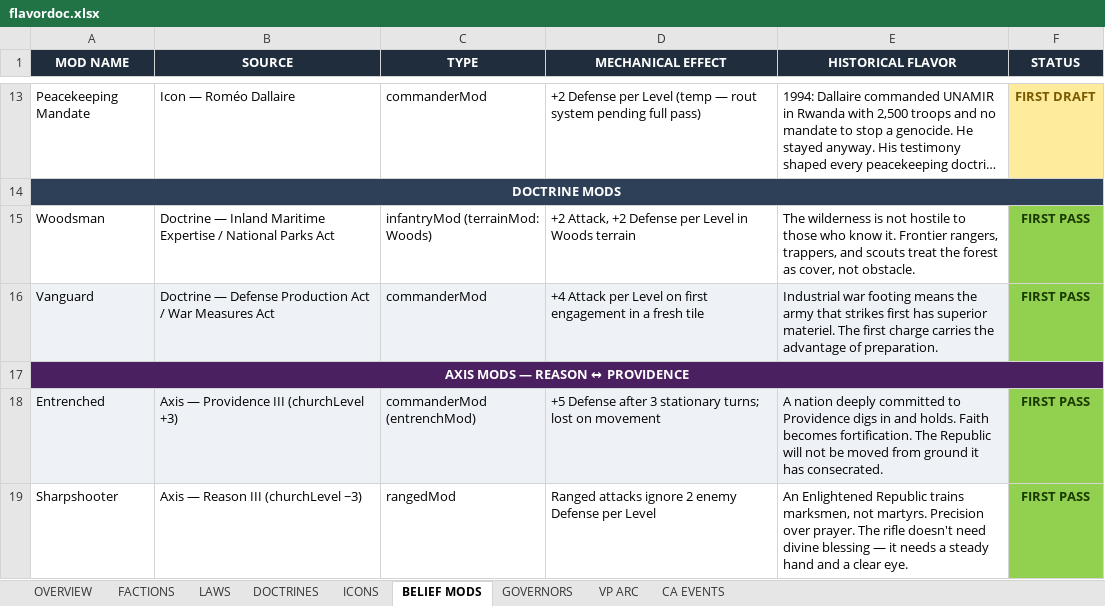
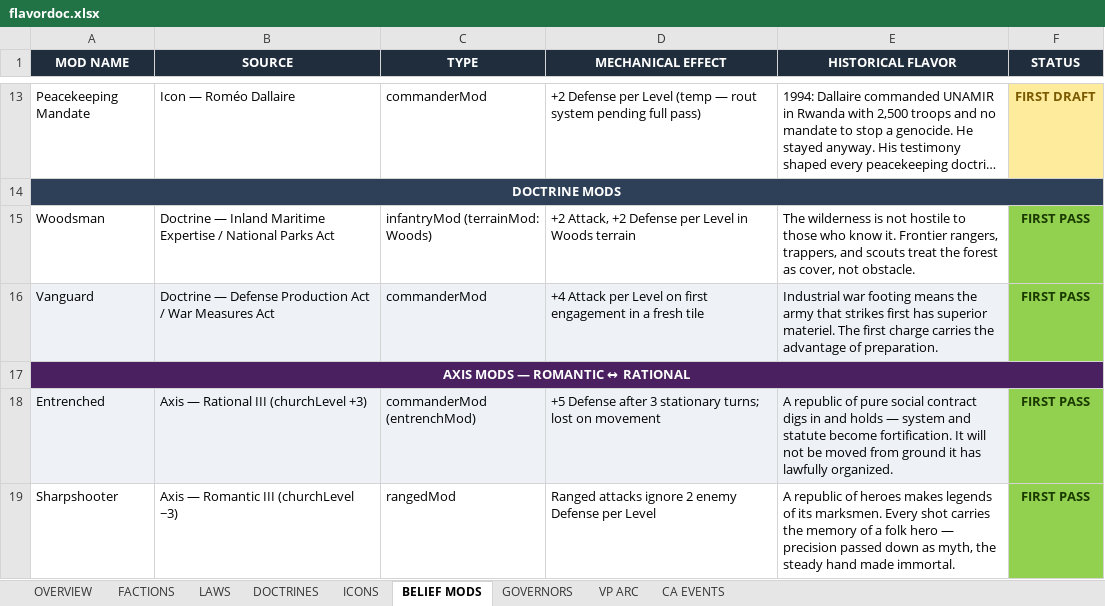
Before and after one commit to etherthegreat/mostupdatedfarsword, an Excel workbook: flavordoc.xlsx, sheet BELIEF MODS, drawn as a sheet; only a part is shown, gaps mark what is left out; long unchanged cells end in …; values as stored, in another font and other column widths than the file's, no borders; the diff names each change by its address in the sheet, - before the commit and + after, or states it on an @@ line.

```diff
--- a/flavordoc.xlsx (sheet BELIEF MODS)
+++ b/flavordoc.xlsx (sheet BELIEF MODS)
-A17 (MOD NAME): AXIS MODS — REASON ↔ PROVIDENCE
+A17 (MOD NAME): AXIS MODS — ROMANTIC ↔ RATIONAL
-B18 (SOURCE): Axis — Providence III (churchLevel +3)
+B18 (SOURCE): Axis — Rational III (churchLevel +3)
-E18 (HISTORICAL FLAVOR): A nation deeply committed to Providence digs in and holds. Faith becomes fortification. The Republic will not be moved from ground it has consecrated.
+E18 (HISTORICAL FLAVOR): A republic of pure social contract digs in and holds — system and statute become fortification. It will not be moved from ground it has lawfully organized.
-B19 (SOURCE): Axis — Reason III (churchLevel −3)
+B19 (SOURCE): Axis — Romantic III (churchLevel −3)
-E19 (HISTORICAL FLAVOR): An Enlightened Republic trains marksmen, not martyrs. Precision over prayer. The rifle doesn't need divine blessing — it needs a steady hand and a clear eye.
+E19 (HISTORICAL FLAVOR): A republic of heroes makes legends of its marksmen. Every shot carries the memory of a folk hero — precision passed down as myth, the steady hand made immortal.
```
Also changed, not shown: sheet DOCTRINES, 7 other files.
